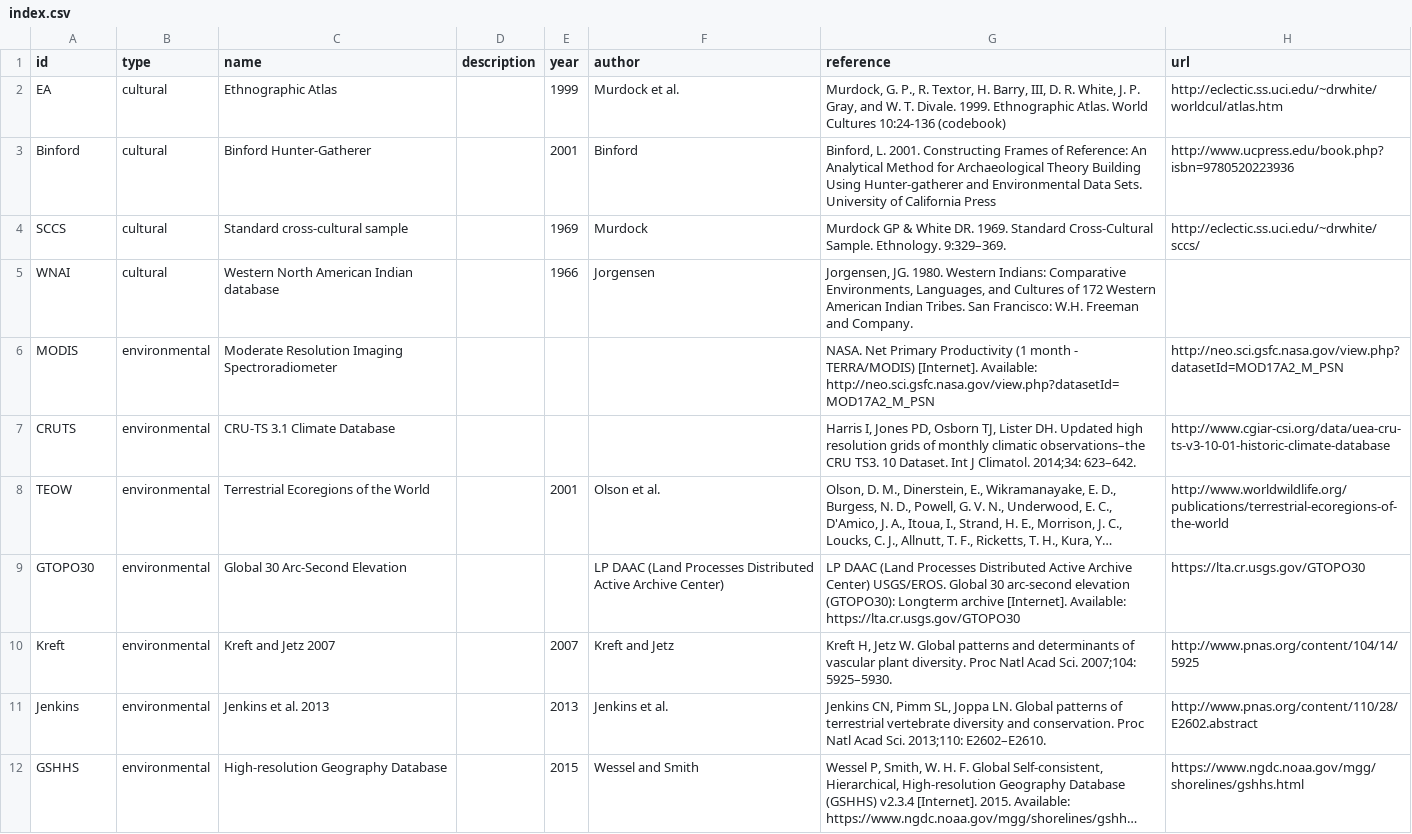
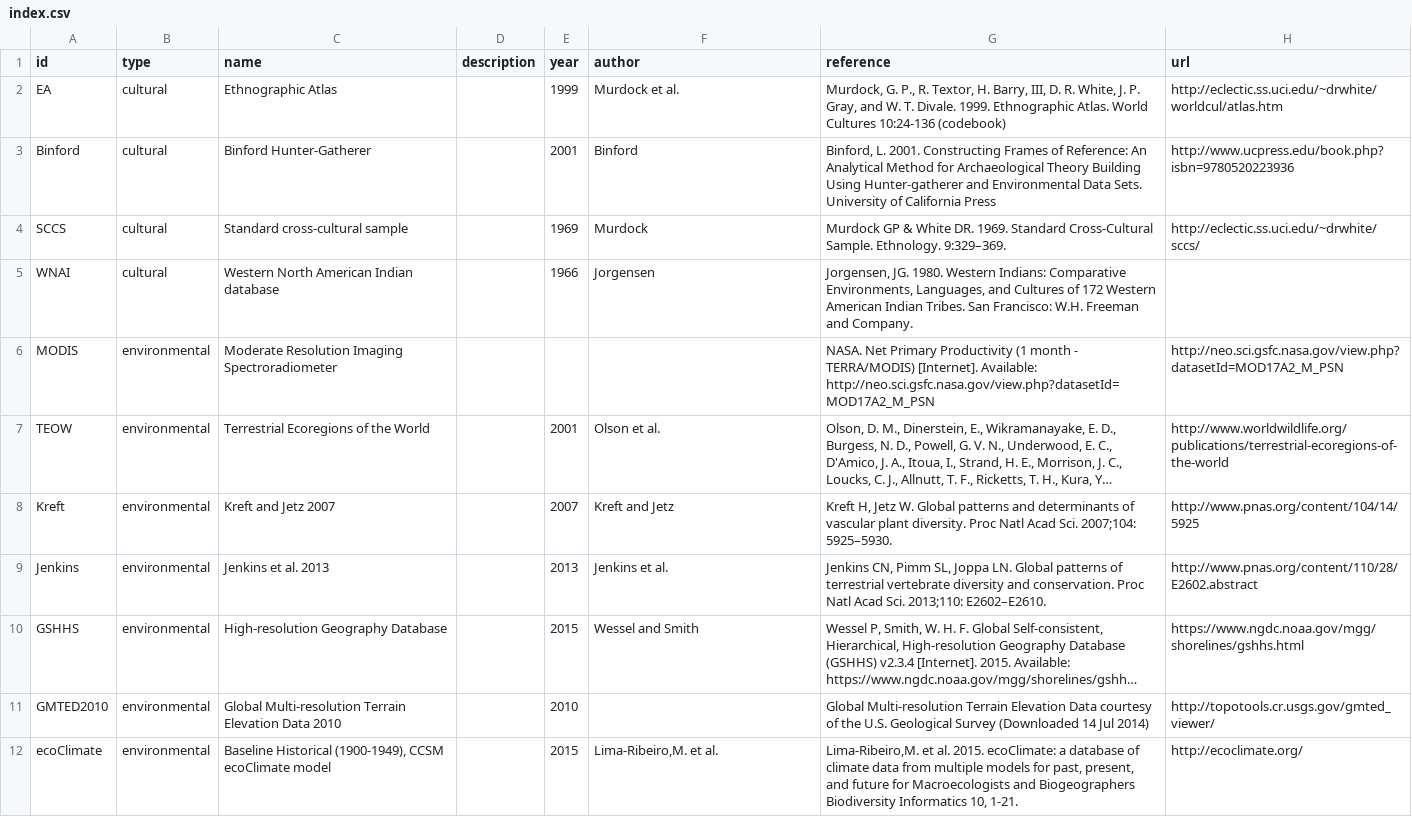
Before and after one commit to D-PLACE/dplace-data, a CSV file: datasets/index.csv, drawn as a sheet; long unchanged cells end in …; removed rows and columns are numbered as before the commit, all else as after; the diff names each change by its address in the sheet, - before the commit and + after, or states it on an @@ line.

```diff
--- a/datasets/index.csv
+++ b/datasets/index.csv
-row 7: CRUTS | environmental | CRU-TS 3.1 Climate Database |  |  |  | Harris I, Jones PD, Osborn TJ, Lister DH. Updated high resolution grids of monthly climatic observations–the CRU TS3. 10 Dataset. Int J Climatol. 2014;34: 623–642. | http://www.cgiar-csi.org/data/uea-cru-ts-v3-10-01-historic-climate-database
-row 9: GTOPO30 | environmental | Global 30 Arc-Second Elevation |  |  | LP DAAC (Land Processes Distributed Active Archive Center) | LP DAAC (Land Processes Distributed Active Archive Center) USGS/EROS. Global 30 arc-second elevation (GTOPO30): Longterm archive [Internet]. Available: https://lta.cr.usgs.gov/GTOPO30 | https://lta.cr.usgs.gov/GTOPO30
+row 11: GMTED2010 | environmental | Global Multi-resolution Terrain Elevation Data 2010 |  | 2010 |  | Global Multi-resolution Terrain Elevation Data courtesy of the U.S. Geological Survey (Downloaded 14 Jul 2014) | http://topotools.cr.usgs.gov/gmted_viewer/
+row 12: ecoClimate | environmental | Baseline Historical (1900-1949), CCSM ecoClimate model |  | 2015 | Lima-Ribeiro,M. et al. | Lima-Ribeiro,M. et al. 2015. ecoClimate: a database of climate data from multiple models for past, present, and future for Macroecologists and Biogeographers Biodiversity Informatics 10, 1-21. | http://ecoclimate.org/
```
Also changed, not shown: 7 other files.
